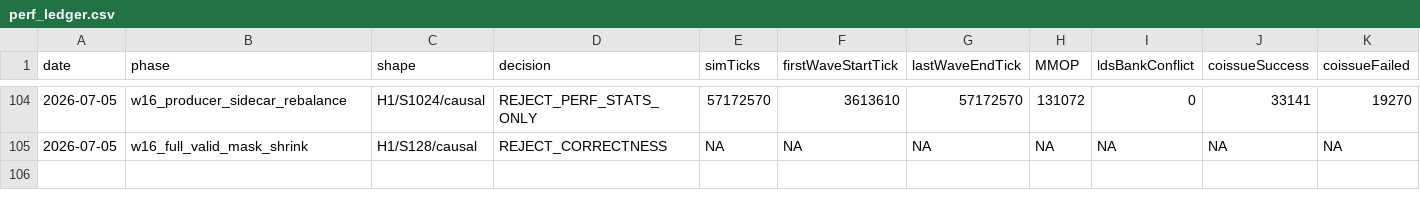
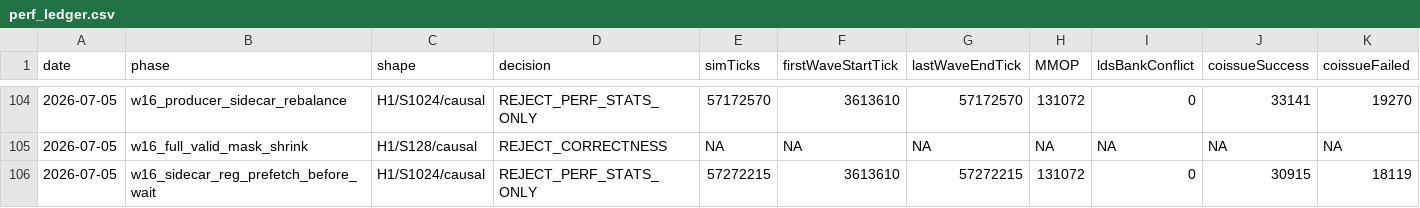
Before and after one commit to AshunFeiyu/flash-attention3, a CSV file: results/perf_ledger.csv, drawn as a sheet; only a part is shown, gaps mark what is left out; rows hold the shown columns only; the diff names each change by its address in the sheet, - before the commit and + after, or states it on an @@ line.

```diff
--- a/results/perf_ledger.csv
+++ b/results/perf_ledger.csv
+row 106: 2026-07-05 | w16_sidecar_reg_prefetch_before_wait | H1/S1024/causal | REJECT_PERF_STATS_ONLY | 57272215 | 3613610 | 57272215 | 131072 | 0 | 30915 | 18119
```
Also changed, not shown: 3 other files.
